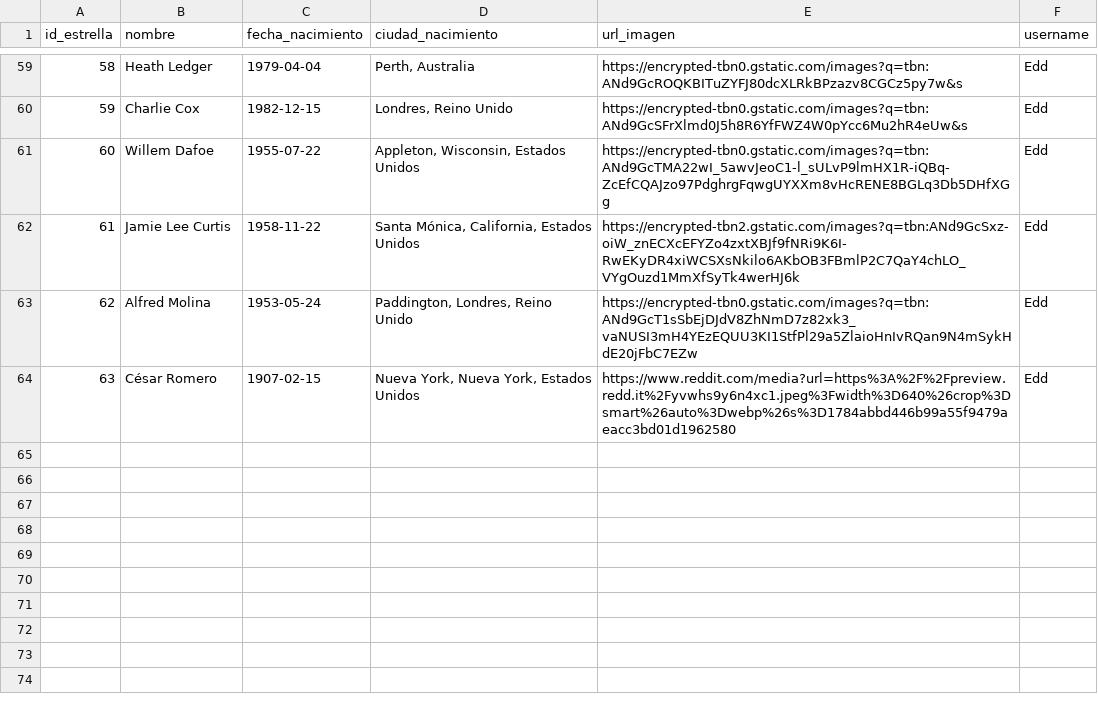
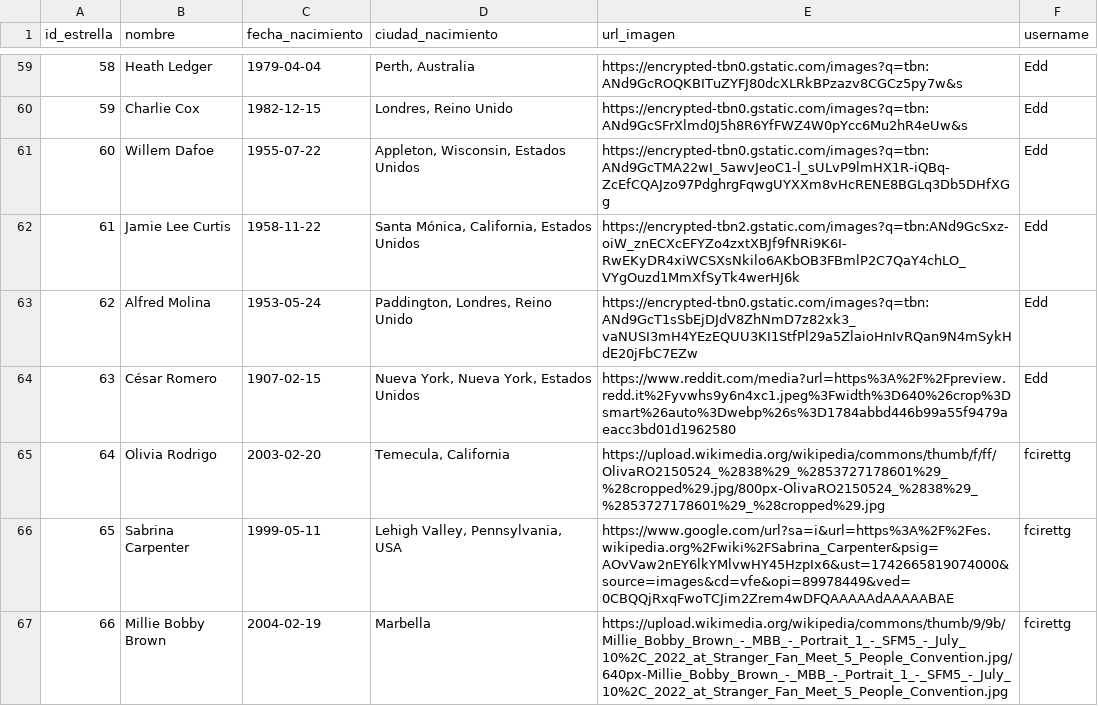
Before and after one commit to chxrry619/curso_python, a CSV file: movieDB/datos/movies_db - actores.csv, drawn as a sheet; only a part is shown, gaps mark what is left out.

```diff
--- a/movieDB/datos/movies_db - actores.csv
+++ b/movieDB/datos/movies_db - actores.csv
@@ -65 +65,4 @@ id_estrella,nombre,fecha_nacimiento,ciudad_nacimiento,url_imagen,username
 63,César Romero,1907-02-15,"Nueva York, Nueva York, Estados Unidos",https://www.reddit.com/media?url=https%3A%2F%2Fpreview.redd.it%2Fyvwhs9y6n4xc1.jpeg%3Fwidth%3D640%26crop%3Dsmart%26auto%3Dwebp%26s%3D1784abbd446b99a55f9479aeacc3bd01d1962580,Edd
+64,Olivia Rodrigo,2003-02-20,"Temecula, California",https://upload.wikimedia.org/wikipedia/commons/thumb/f/ff/OlivaRO2150524_%2838%29_%2853727178601%29_%28cropped%29.jpg/800px-OlivaRO2150524_%2838%29_%2853727178601%29_%28cropped%29.jpg,fcirettg
+65,Sabrina Carpenter,1999-05-11,"Lehigh Valley, Pennsylvania, USA",https://www.google.com/url?sa=i&url=https%3A%2F%2Fes.wikipedia.org%2Fwiki%2FSabrina_Carpenter&psig=AOvVaw2nEY6lkYMlvwHY45HzpIx6&ust=1742665819074000&source=images&cd=vfe&opi=89978449&ved=0CBQQjRxqFwoTCJim2Zrem4wDFQAAAAAdAAAAABAE,fcirettg
+66,Millie Bobby Brown,2004-02-19,Marbella,https://upload.wikimedia.org/wikipedia/commons/thumb/9/9b/Millie_Bobby_Brown_-_MBB_-_Portrait_1_-_SFM5_-_July_10%2C_2022_at_Stranger_Fan_Meet_5_People_Convention.jpg/640px-Millie_Bobby_Brown_-_MBB_-_Portrait_1_-_SFM5_-_July_10%2C_2022_at_Stranger_Fan_Meet_5_People_Convention.jpg,fcirettg
```
Also changed, not shown: movieDB/datos/movies_db - peliculas.csv, movieDB/datos/movies_db - relacion.csv, 16 other files.
